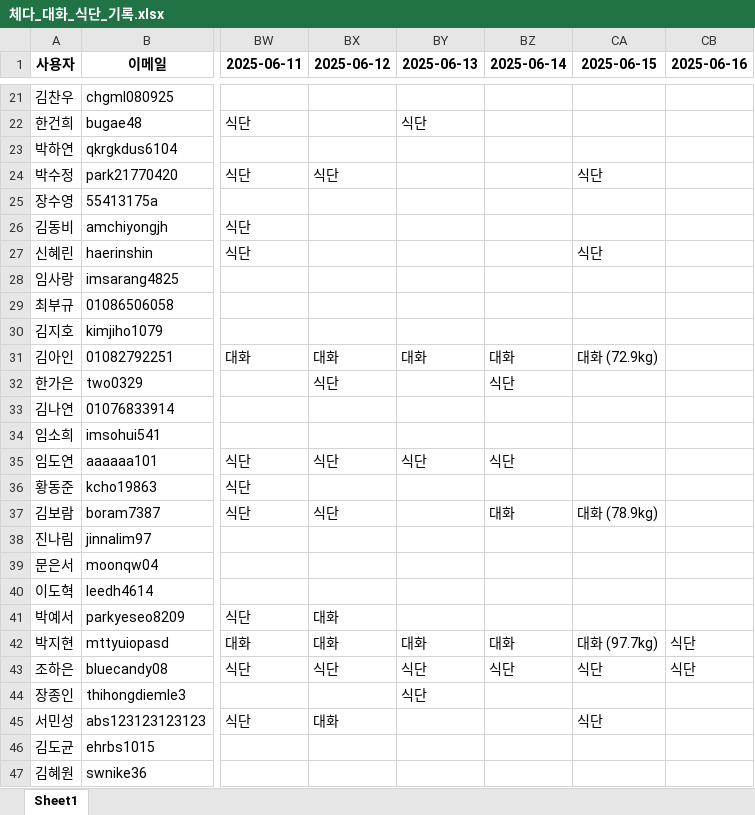
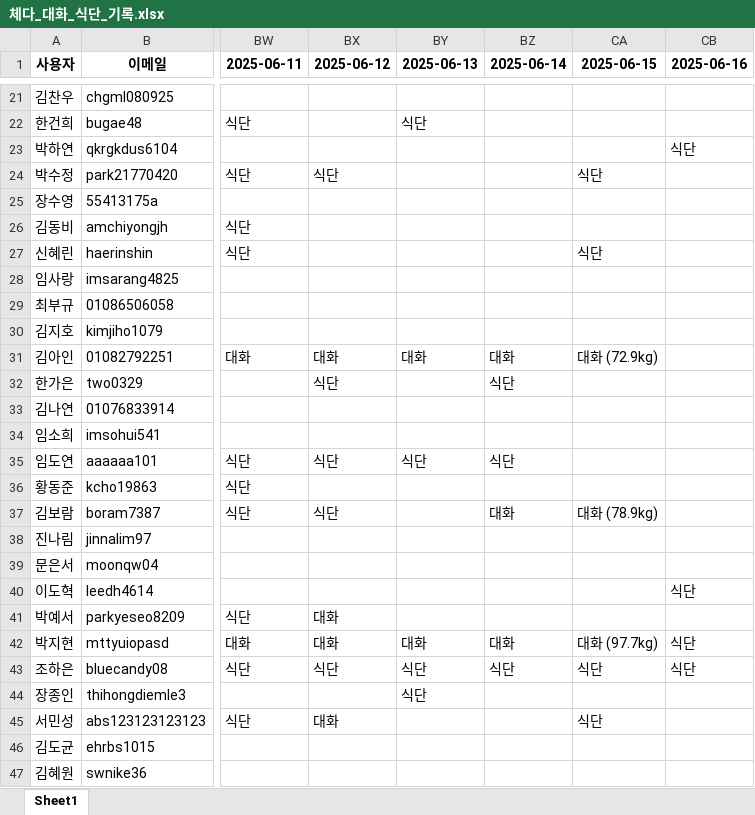
Before and after one commit to yharam00/cheddar_database, an Excel workbook: 체다_대화_식단_기록.xlsx, sheet Sheet1, drawn as a sheet; only a part is shown, gaps mark what is left out; values as stored, in another font and other column widths than the file's, no borders; the diff names each change by its address in the sheet, - before the commit and + after, or states it on an @@ line.

```diff
--- a/체다_대화_식단_기록.xlsx (sheet Sheet1)
+++ b/체다_대화_식단_기록.xlsx (sheet Sheet1)
-CB23 (2025-06-16): (empty)
+CB23 (2025-06-16): 식단
-CB40 (2025-06-16): (empty)
+CB40 (2025-06-16): 식단
```
Also changed, not shown: 2 other files.
